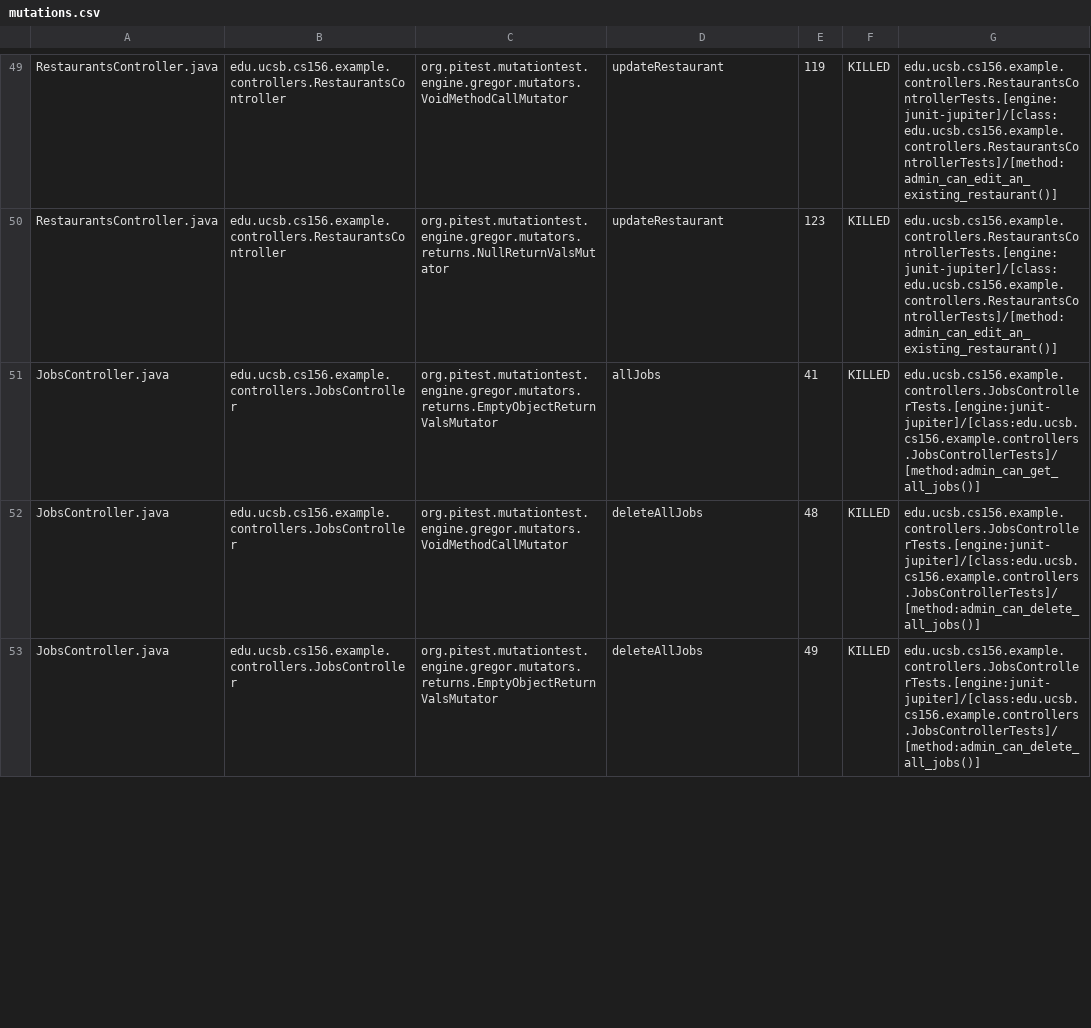
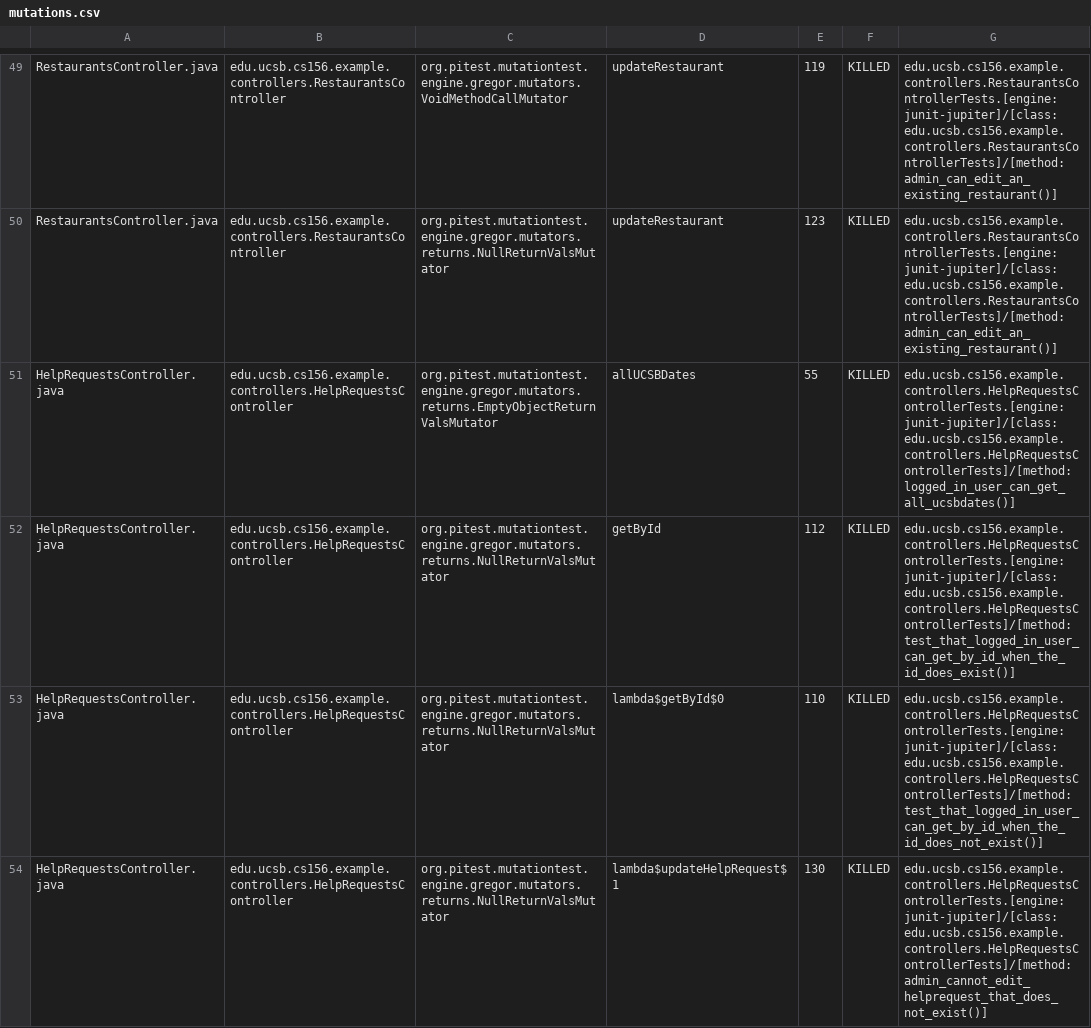
Before and after one commit to ucsb-cs156-s25/team01-s25-10, a CSV file: pitest/mutations.csv, drawn as a sheet; only a part is shown, gaps mark what is left out; the shorter side is filled out with more unchanged rows; the diff covers the shown part only.

Commit message:
Deploying to gh-pages from @ ucsb-cs156-s25/team01-s25-10@943ff39b100da4d5af8c8709758b5587b3bccfeb 🚀

```diff
--- a/pitest/mutations.csv
+++ b/pitest/mutations.csv
@@ -50 +50,5 @@ RestaurantsController.java,edu.ucsb.cs156.example.controllers.RestaurantsControl
 RestaurantsController.java,edu.ucsb.cs156.example.controllers.RestaurantsController,org.pitest.mutationtest.engine.gregor.mutators.returns.NullReturnValsMutator,updateRestaurant,123,KILLED,edu.ucsb.cs156.example.controllers.RestaurantsControllerTests.[engine:junit-jupiter]/[class:edu.ucsb.cs156.example.controllers.RestaurantsControllerTests]/[method:admin_can_edit_an_existing_restaurant()]
+HelpRequestsController.java,edu.ucsb.cs156.example.controllers.HelpRequestsController,org.pitest.mutationtest.engine.gregor.mutators.returns.EmptyObjectReturnValsMutator,allUCSBDates,55,KILLED,edu.ucsb.cs156.example.controllers.HelpRequestsControllerTests.[engine:junit-jupiter]/[class:edu.ucsb.cs156.example.controllers.HelpRequestsControllerTests]/[method:logged_in_user_can_get_all_ucsbdates()]
+HelpRequestsController.java,edu.ucsb.cs156.example.controllers.HelpRequestsController,org.pitest.mutationtest.engine.gregor.mutators.returns.NullReturnValsMutator,getById,112,KILLED,edu.ucsb.cs156.example.controllers.HelpRequestsControllerTests.[engine:junit-jupiter]/[class:edu.ucsb.cs156.example.controllers.HelpRequestsControllerTests]/[method:test_that_logged_in_user_can_get_by_id_when_the_id_does_exist()]
+HelpRequestsController.java,edu.ucsb.cs156.example.controllers.HelpRequestsController,org.pitest.mutationtest.engine.gregor.mutators.returns.NullReturnValsMutator,lambda$getById$0,110,KILLED,edu.ucsb.cs156.example.controllers.HelpRequestsControllerTests.[engine:junit-jupiter]/[class:edu.ucsb.cs156.example.controllers.HelpRequestsControllerTests]/[method:test_that_logged_in_user_can_get_by_id_when_the_id_does_not_exist()]
+HelpRequestsController.java,edu.ucsb.cs156.example.controllers.HelpRequestsController,org.pitest.mutationtest.engine.gregor.mutators.returns.NullReturnValsMutator,lambda$updateHelpRequest$1,130,KILLED,edu.ucsb.cs156.example.controllers.HelpRequestsControllerTests.[engine:junit-jupiter]/[class:edu.ucsb.cs156.example.controllers.HelpRequestsControllerTests]/[method:admin_cannot_edit_helprequest_that_does_not_exist()]
```
Also changed, not shown: 7 added rows, 2 removed rows, 1 moved row and 8 edited cells elsewhere in this file, 19 other files.
